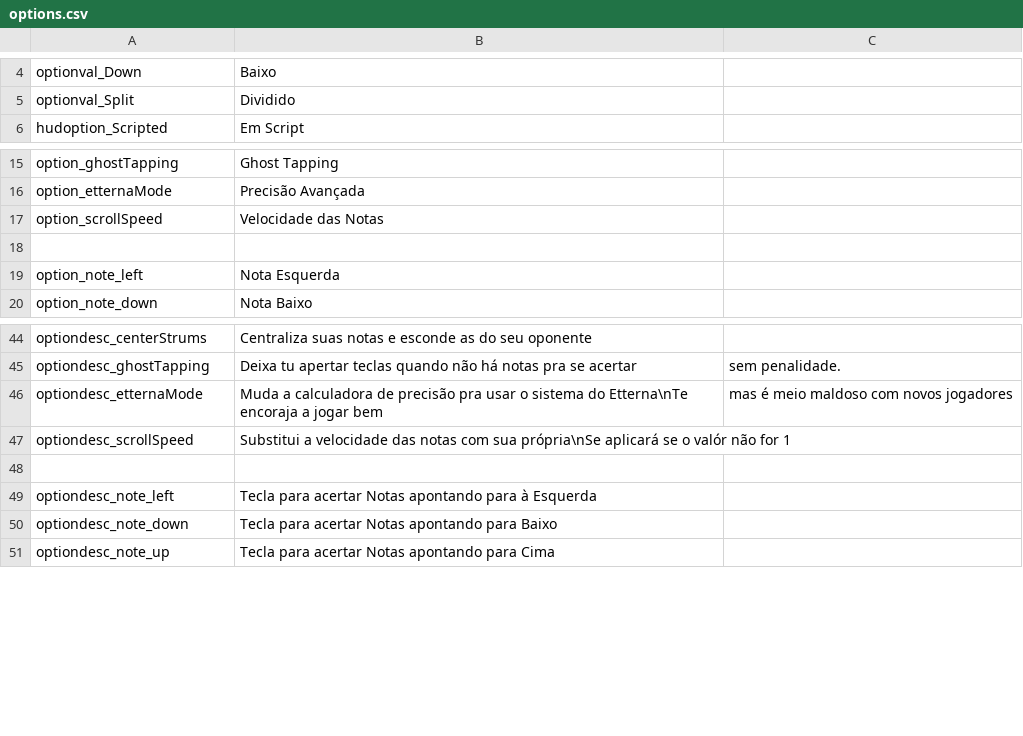
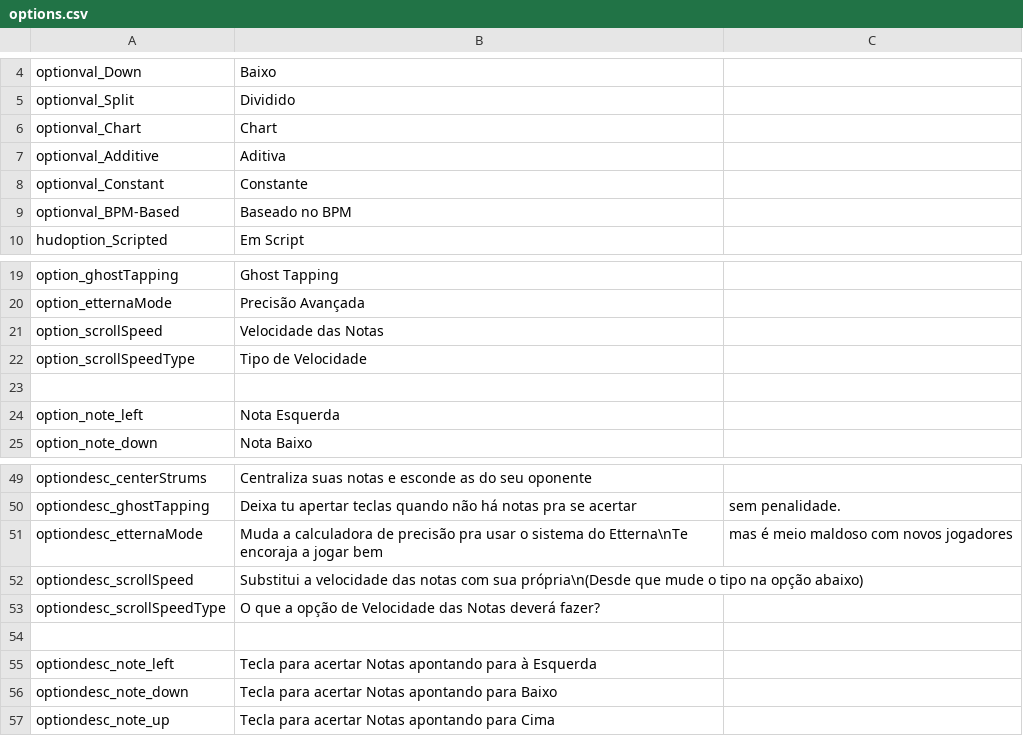
Before and after one commit to asmadeuxs/KadeFork, a CSV file: assets/data/locales/pt_BR/options.csv, drawn as a sheet; only a part is shown, gaps mark what is left out.

Commit message:
fix sing duration and add scroll speed mods
Co-authored by: swordcube <49110074+swordcube@users.noreply.github.com>

```diff
--- a/assets/data/locales/pt_BR/options.csv
+++ b/assets/data/locales/pt_BR/options.csv
@@ -5,2 +5,6 @@ optionval_Down,Baixo
 optionval_Split,Dividido
+optionval_Chart,Chart
+optionval_Additive,Aditiva
+optionval_Constant,Constante
+optionval_BPM-Based,Baseado no BPM
 hudoption_Scripted,Em Script
@@ -17,2 +21,3 @@ option_etternaMode,Precisão Avançada
 option_scrollSpeed,Velocidade das Notas
+option_scrollSpeedType,Tipo de Velocidade
 
@@ -46,3 +51,4 @@ optiondesc_ghostTapping,Deixa tu apertar teclas quando não há notas pra se ace
 optiondesc_etternaMode,Muda a calculadora de precisão pra usar o sistema do Etterna\nTe encoraja a jogar bem, mas é meio maldoso com novos jogadores
-optiondesc_scrollSpeed,Substitui a velocidade das notas com sua própria\nSe aplicará se o valór não for 1
+optiondesc_scrollSpeed,Substitui a velocidade das notas com sua própria\n(Desde que mude o tipo na opção abaixo)
+optiondesc_scrollSpeedType,O que a opção de Velocidade das Notas deverá fazer?
 
```
Also changed, not shown: assets/data/locales/en/options.csv, 5 other files.
